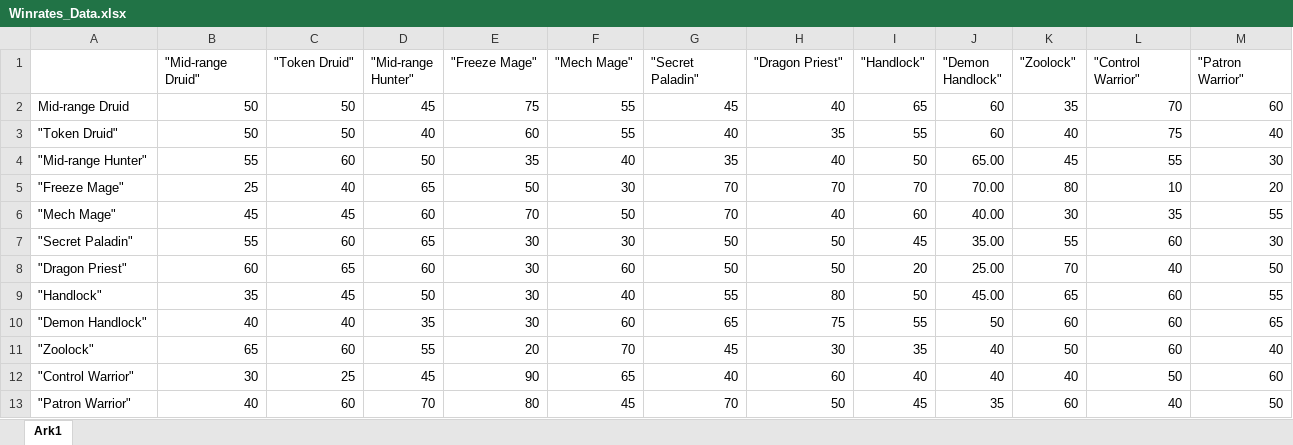
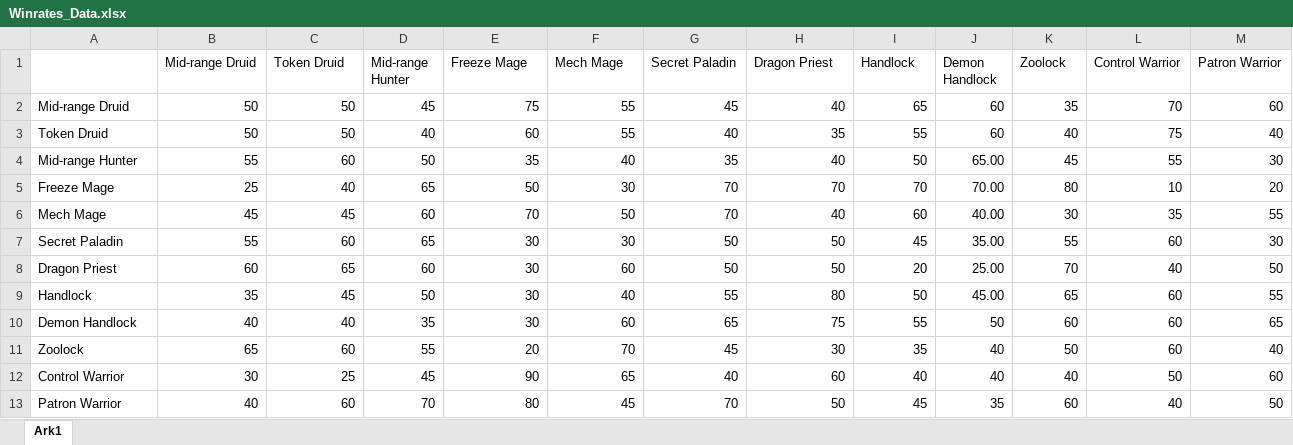
Before and after one commit to madsaloise/speciale2020, an Excel workbook: Data/Winrates_Data.xlsx, sheet Ark1, drawn as a sheet; values as stored, in another font and other column widths than the file's, no borders; the diff names each change by its address in the sheet, - before the commit and + after, or states it on an @@ line.

Commit message:
Finish DataPrep

```diff
--- a/Data/Winrates_Data.xlsx (sheet Ark1)
+++ b/Data/Winrates_Data.xlsx (sheet Ark1)
-B1: "Mid-range Druid"
+B1: Mid-range Druid
-C1: "Token Druid"
+C1: Token Druid
-D1: "Mid-range Hunter"
+D1: Mid-range Hunter
-E1: "Freeze Mage"
+E1: Freeze Mage
-F1: "Mech Mage"
+F1: Mech Mage
-G1: "Secret Paladin"
+G1: Secret Paladin
-H1: "Dragon Priest"
+H1: Dragon Priest
-I1: "Handlock"
+I1: Handlock
-J1: "Demon Handlock"
+J1: Demon Handlock
-K1: "Zoolock"
+K1: Zoolock
-L1: "Control Warrior"
+L1: Control Warrior
-M1: "Patron Warrior"
+M1: Patron Warrior
-A3: "Token Druid"
+A3: Token Druid
-A4: "Mid-range Hunter"
+A4: Mid-range Hunter
-A5: "Freeze Mage"
+A5: Freeze Mage
-A6: "Mech Mage"
+A6: Mech Mage
-A7: "Secret Paladin"
+A7: Secret Paladin
-A8: "Dragon Priest"
+A8: Dragon Priest
-A9: "Handlock"
+A9: Handlock
-A10: "Demon Handlock"
+A10: Demon Handlock
-A11: "Zoolock"
+A11: Zoolock
-A12: "Control Warrior"
+A12: Control Warrior
-A13: "Patron Warrior"
+A13: Patron Warrior
```
Also changed, not shown: 2 other files.
